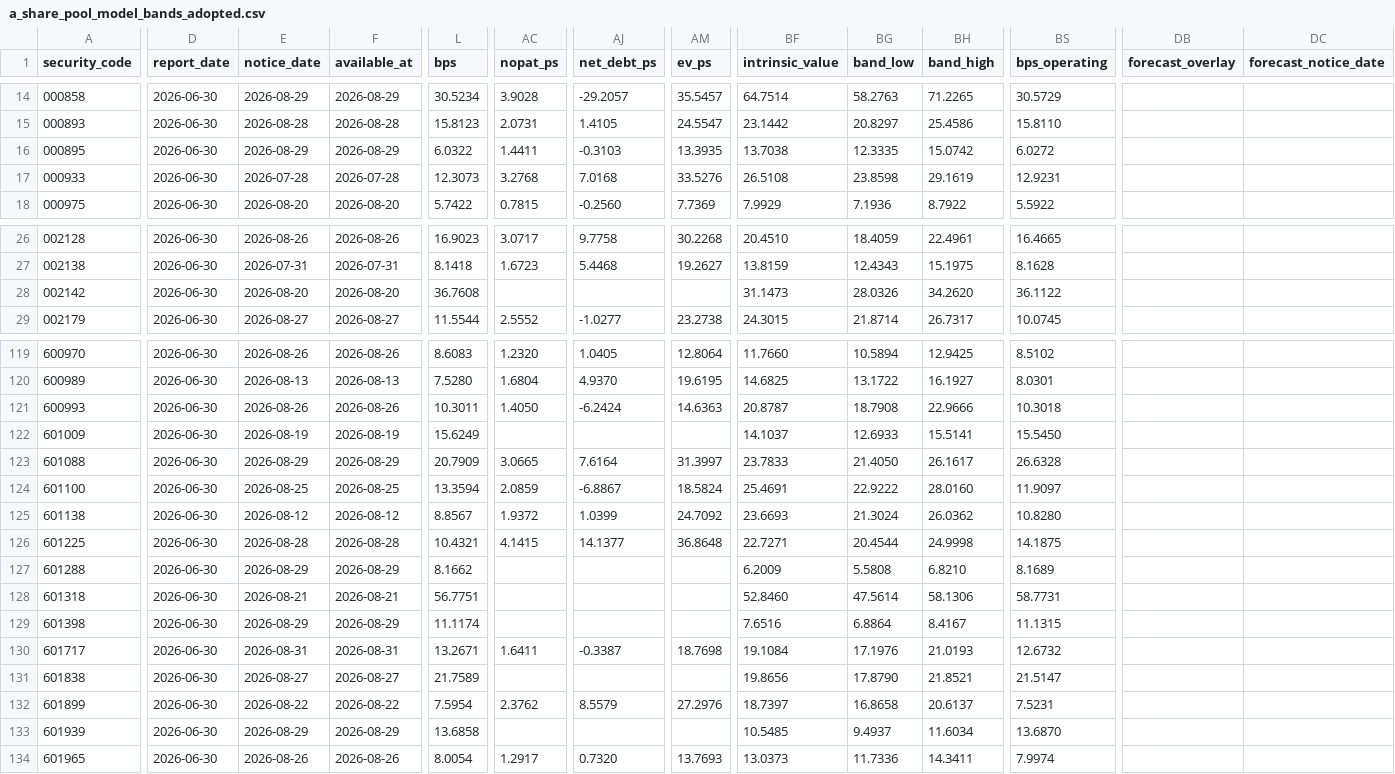
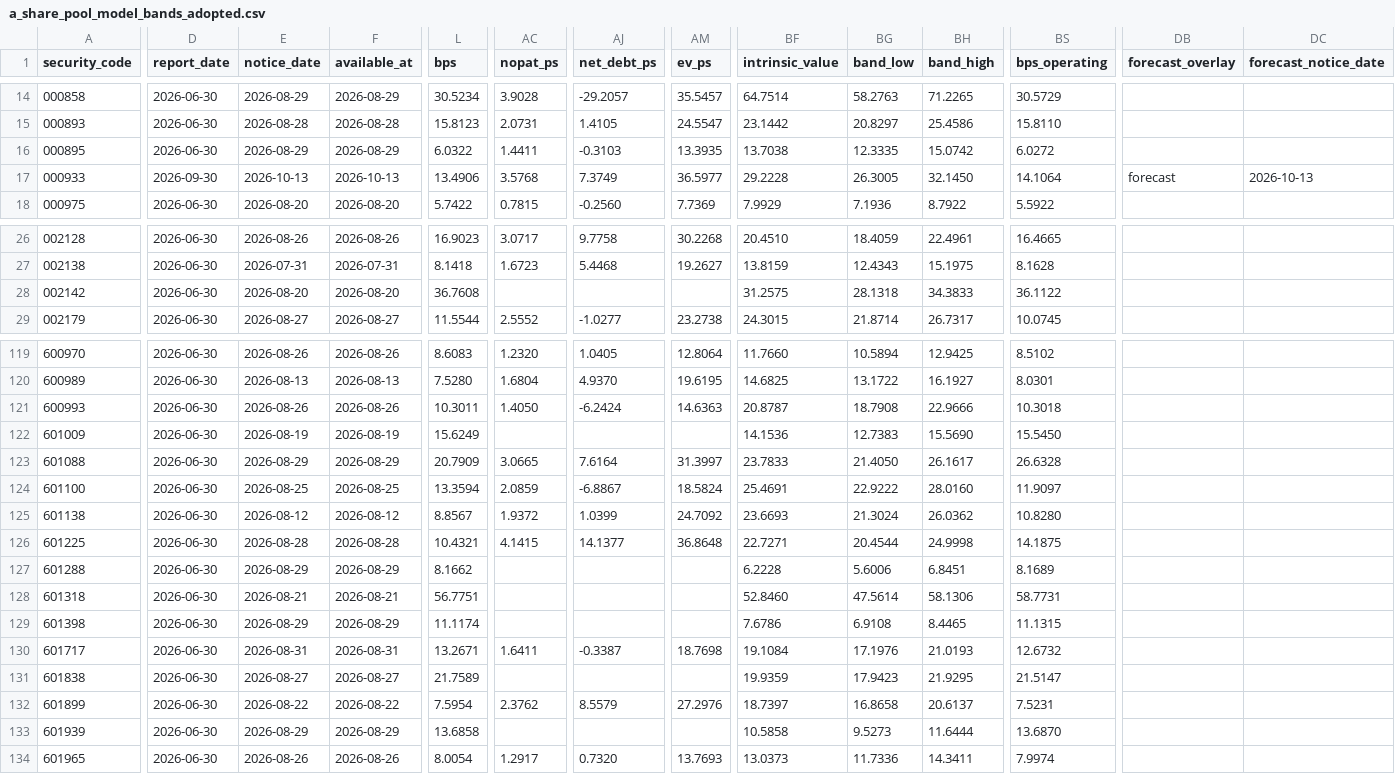
Before and after one commit to wylflc/raykey, a CSV file: data/processed/a_share_pool_model_bands_adopted.csv, drawn as a sheet; only a part is shown, gaps mark what is left out; the diff covers the shown part only; the diff names each change by its address in the sheet, - before the commit and + after, or states it on an @@ line.

```diff
--- a/data/processed/a_share_pool_model_bands_adopted.csv
+++ b/data/processed/a_share_pool_model_bands_adopted.csv
-D17 (report_date): 2026-06-30
+D17 (report_date): 2026-09-30
-E17 (notice_date): 2026-07-28
+E17 (notice_date): 2026-10-13
-F17 (available_at): 2026-07-28
+F17 (available_at): 2026-10-13
-L17 (bps): 12.3073
+L17 (bps): 13.4906
-AC17 (nopat_ps): 3.2768
+AC17 (nopat_ps): 3.5768
-AJ17 (net_debt_ps): 7.0168
+AJ17 (net_debt_ps): 7.3749
-AM17 (ev_ps): 33.5276
+AM17 (ev_ps): 36.5977
-BF17 (intrinsic_value): 26.5108
+BF17 (intrinsic_value): 29.2228
-BG17 (band_low): 23.8598
+BG17 (band_low): 26.3005
-BH17 (band_high): 29.1619
+BH17 (band_high): 32.1450
-BS17 (bps_operating): 12.9231
+BS17 (bps_operating): 14.1064
-DB17 (forecast_overlay): (empty)
+DB17 (forecast_overlay): forecast
-DC17 (forecast_notice_date): (empty)
+DC17 (forecast_notice_date): 2026-10-13
-BF28 (intrinsic_value): 31.1473
+BF28 (intrinsic_value): 31.2575
-BG28 (band_low): 28.0326
+BG28 (band_low): 28.1318
-BH28 (band_high): 34.2620
+BH28 (band_high): 34.3833
-BF122 (intrinsic_value): 14.1037
+BF122 (intrinsic_value): 14.1536
-BG122 (band_low): 12.6933
+BG122 (band_low): 12.7383
-BH122 (band_high): 15.5141
+BH122 (band_high): 15.5690
-BF127 (intrinsic_value): 6.2009
+BF127 (intrinsic_value): 6.2228
-BG127 (band_low): 5.5808
+BG127 (band_low): 5.6006
-BH127 (band_high): 6.8210
+BH127 (band_high): 6.8451
-BF129 (intrinsic_value): 7.6516
+BF129 (intrinsic_value): 7.6786
-BG129 (band_low): 6.8864
+BG129 (band_low): 6.9108
-BH129 (band_high): 8.4167
+BH129 (band_high): 8.4465
-BF131 (intrinsic_value): 19.8656
+BF131 (intrinsic_value): 19.9359
-BG131 (band_low): 17.8790
+BG131 (band_low): 17.9423
-BH131 (band_high): 21.8521
+BH131 (band_high): 21.9295
-BF133 (intrinsic_value): 10.5485
+BF133 (intrinsic_value): 10.5858
-BG133 (band_low): 9.4937
+BG133 (band_low): 9.5273
-BH133 (band_high): 11.6034
+BH133 (band_high): 11.6444
```
Also changed, not shown: 11 edited cells elsewhere in this file, data/interim/a_share_report_disclosures.csv, data/interim/overseas_roic_years.csv, 47 other files.
